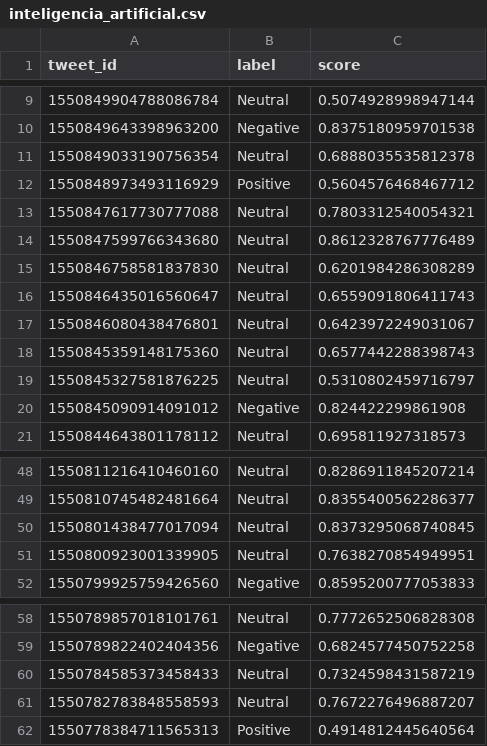
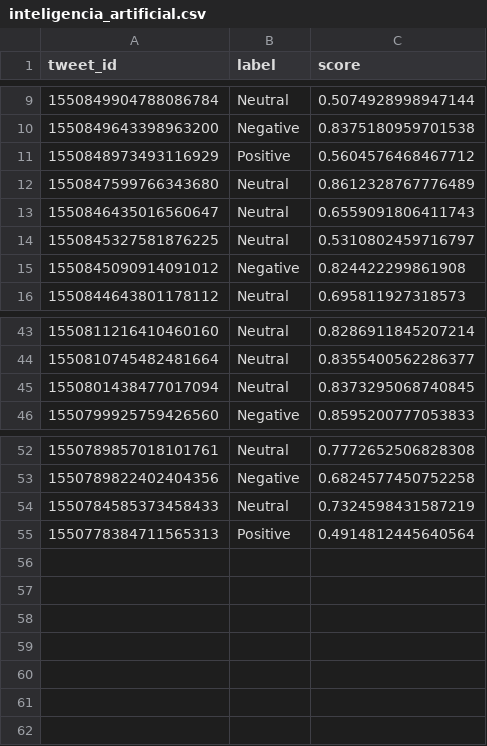
Before and after one commit to jessmelo/analise-tweets-ep2, a CSV file: tweets/inteligencia_artificial.csv, drawn as a sheet; only a part is shown, gaps mark what is left out.

```diff
--- a/tweets/inteligencia_artificial.csv
+++ b/tweets/inteligencia_artificial.csv
@@ -10,10 +10,5 @@ tweet_id,label,score
 1550849643398963200,Negative,0.8375180959701538
-1550849033190756354,Neutral,0.6888035535812378
 1550848973493116929,Positive,0.5604576468467712
-1550847617730777088,Neutral,0.7803312540054321
 1550847599766343680,Neutral,0.8612328767776489
-1550846758581837830,Neutral,0.6201984286308289
 1550846435016560647,Neutral,0.6559091806411743
-1550846080438476801,Neutral,0.6423972249031067
-1550845359148175360,Neutral,0.6577442288398743
 1550845327581876225,Neutral,0.5310802459716797
@@ -50,3 +45,2 @@ tweet_id,label,score
 1550801438477017094,Neutral,0.8373295068740845
-1550800923001339905,Neutral,0.7638270854949951
 1550799925759426560,Negative,0.8595200777053833
@@ -60,3 +54,2 @@ tweet_id,label,score
 1550784585373458433,Neutral,0.7324598431587219
-1550782783848558593,Neutral,0.7672276496887207
 1550778384711565313,Positive,0.4914812445640564
```
Also changed, not shown: tweets/dalle.csv, 10 other files.
